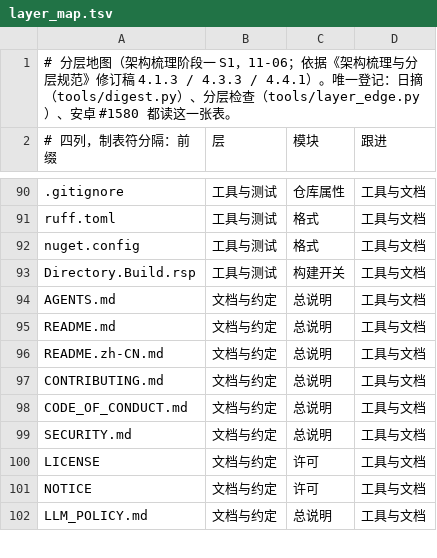
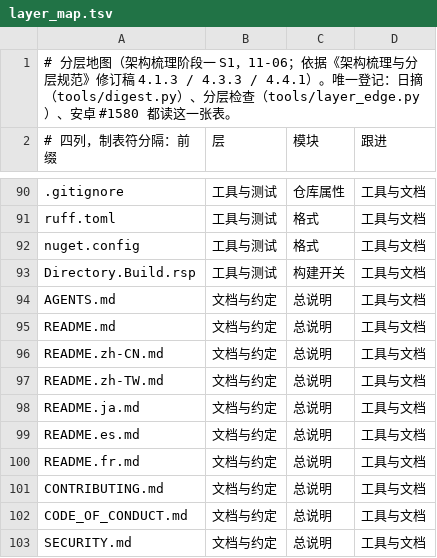
Before and after one commit to 642223522/S2Arm, a TSV file: tools/layer_map.tsv, drawn as a sheet; only a part is shown, gaps mark what is left out; the shorter side is filled out with more unchanged rows; the diff names each change by its address in the sheet, - before the commit and + after, or states it on an @@ line.

```diff
--- a/tools/layer_map.tsv
+++ b/tools/layer_map.tsv
+row 97: README.zh-TW.md | 文档与约定 | 总说明 | 工具与文档
+row 98: README.ja.md | 文档与约定 | 总说明 | 工具与文档
+row 99: README.es.md | 文档与约定 | 总说明 | 工具与文档
+row 100: README.fr.md | 文档与约定 | 总说明 | 工具与文档
```
